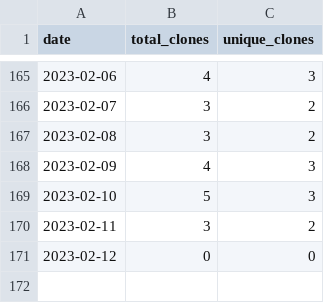
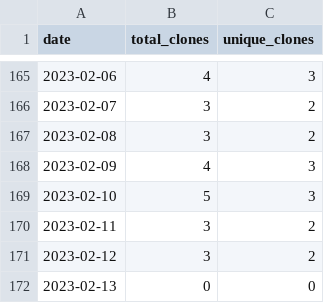
Before and after one commit to MatthewBentz/COMP4320, a CSV file: .traffic/clones.csv, drawn as a sheet; only a part is shown, gaps mark what is left out.

Commit message:
Updating repository traffic graph

```diff
--- a/.traffic/clones.csv
+++ b/.traffic/clones.csv
@@ -170,2 +170,3 @@ date,total_clones,unique_clones
 2023-02-11,3,2
-2023-02-12,0,0
+2023-02-12,3,2
+2023-02-13,0,0
```
Also changed, not shown: .traffic/views.csv, 3 other files.
